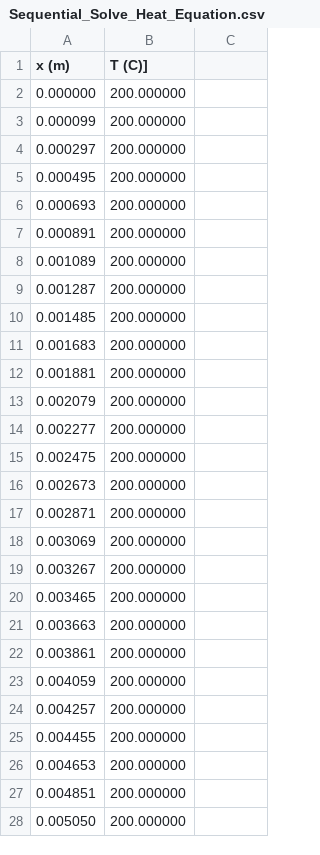
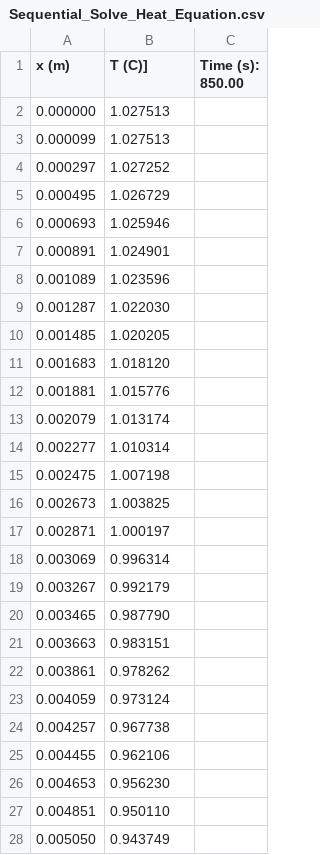
Before and after one commit to Jonathan-Rod/ProgrammingAssignment5Open-MP, a CSV file: data/Sequential_Solve_Heat_Equation.csv, drawn as a sheet; only a part is shown; the diff covers the shown part only.

Commit message:
Refactor heat equation solver and transient profile handling
- Updated the CSV output format for the sequential heat equation solver to include time information.
- Added new CSV files for transient profiles at specific time intervals (0.00s, 170.00s, 340.00s, 510.00s, 680.00s).
- Modified the `save_transient_profiles_csv` function to streamline saving temperature profiles.
- Removed unused simulation progress printing function to clean up the code.

```diff
--- a/data/Sequential_Solve_Heat_Equation.csv
+++ b/data/Sequential_Solve_Heat_Equation.csv
@@ -1,28 +1,28 @@
-x (m),T (C)]
-0.000000,200.000000
-0.000099,200.000000
-0.000297,200.000000
-0.000495,200.000000
-0.000693,200.000000
-0.000891,200.000000
-0.001089,200.000000
-0.001287,200.000000
-0.001485,200.000000
-0.001683,200.000000
-0.001881,200.000000
-0.002079,200.000000
-0.002277,200.000000
-0.002475,200.000000
-0.002673,200.000000
-0.002871,200.000000
-0.003069,200.000000
-0.003267,200.000000
-0.003465,200.000000
-0.003663,200.000000
-0.003861,200.000000
-0.004059,200.000000
-0.004257,200.000000
-0.004455,200.000000
-0.004653,200.000000
-0.004851,200.000000
-0.005050,200.000000
+x (m),T (C)], Time (s): 850.00
+0.000000,1.027513
+0.000099,1.027513
+0.000297,1.027252
+0.000495,1.026729
+0.000693,1.025946
+0.000891,1.024901
+0.001089,1.023596
+0.001287,1.022030
+0.001485,1.020205
+0.001683,1.018120
+0.001881,1.015776
+0.002079,1.013174
+0.002277,1.010314
+0.002475,1.007198
+0.002673,1.003825
+0.002871,1.000197
+0.003069,0.996314
+0.003267,0.992179
+0.003465,0.987790
+0.003663,0.983151
+0.003861,0.978262
+0.004059,0.973124
+0.004257,0.967738
+0.004455,0.962106
+0.004653,0.956230
+0.004851,0.950110
+0.005050,0.943749
```
Also changed, not shown: 72 edited cells elsewhere in this file, 8 other files.
